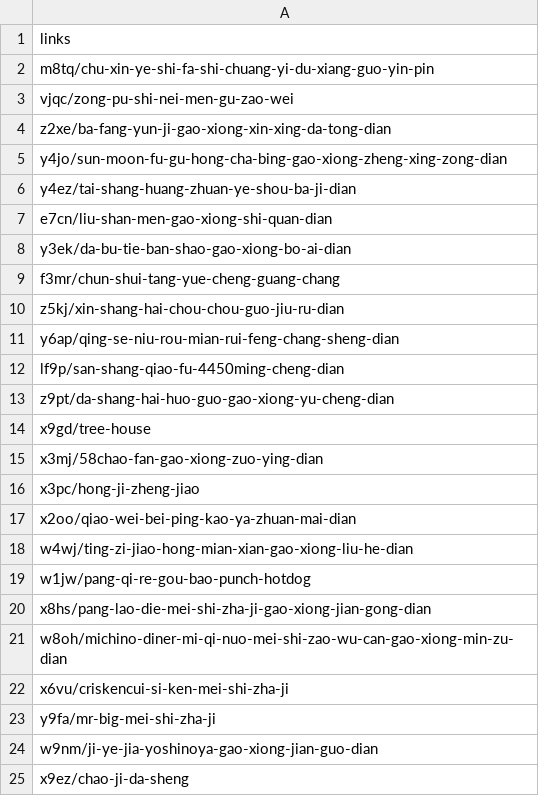
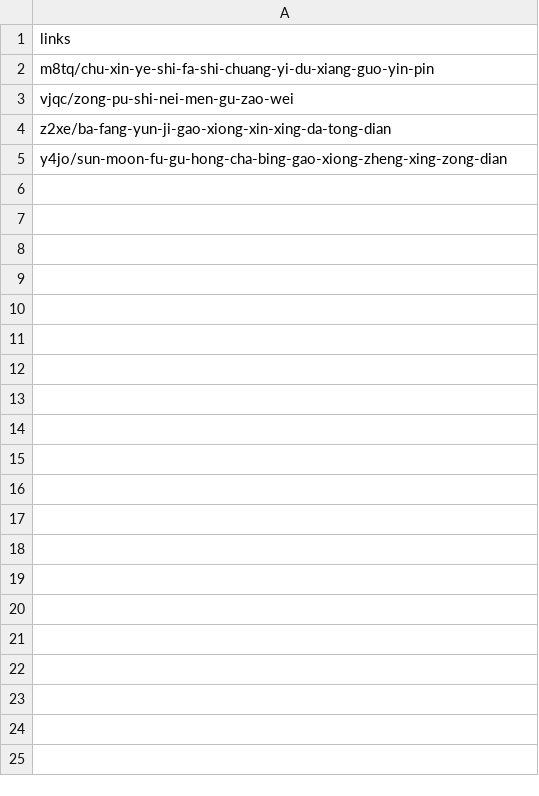
Before and after one commit to aargue19/foodpandascraper, a CSV file: test_links.csv, drawn as a sheet; only a part is shown; the diff covers the shown part only.

```diff
--- a/test_links.csv
+++ b/test_links.csv
@@ -5,21 +5 @@ z2xe/ba-fang-yun-ji-gao-xiong-xin-xing-da-tong-dian
 y4jo/sun-moon-fu-gu-hong-cha-bing-gao-xiong-zheng-xing-zong-dian
-y4ez/tai-shang-huang-zhuan-ye-shou-ba-ji-dian
-e7cn/liu-shan-men-gao-xiong-shi-quan-dian
-y3ek/da-bu-tie-ban-shao-gao-xiong-bo-ai-dian
-f3mr/chun-shui-tang-yue-cheng-guang-chang
-z5kj/xin-shang-hai-chou-chou-guo-jiu-ru-dian
-y6ap/qing-se-niu-rou-mian-rui-feng-chang-sheng-dian
-lf9p/san-shang-qiao-fu-4450ming-cheng-dian
-z9pt/da-shang-hai-huo-guo-gao-xiong-yu-cheng-dian
-x9gd/tree-house
-x3mj/58chao-fan-gao-xiong-zuo-ying-dian
-x3pc/hong-ji-zheng-jiao
-x2oo/qiao-wei-bei-ping-kao-ya-zhuan-mai-dian
-w4wj/ting-zi-jiao-hong-mian-xian-gao-xiong-liu-he-dian
-w1jw/pang-qi-re-gou-bao-punch-hotdog
-x8hs/pang-lao-die-mei-shi-zha-ji-gao-xiong-jian-gong-dian
-w8oh/michino-diner-mi-qi-nuo-mei-shi-zao-wu-can-gao-xiong-min-zu-dian
-x6vu/criskencui-si-ken-mei-shi-zha-ji
-y9fa/mr-big-mei-shi-zha-ji
-w9nm/ji-ye-jia-yoshinoya-gao-xiong-jian-guo-dian
-x9ez/chao-ji-da-sheng
```
Also changed, not shown: 17 removed rows elsewhere in this file, 5 other files.
